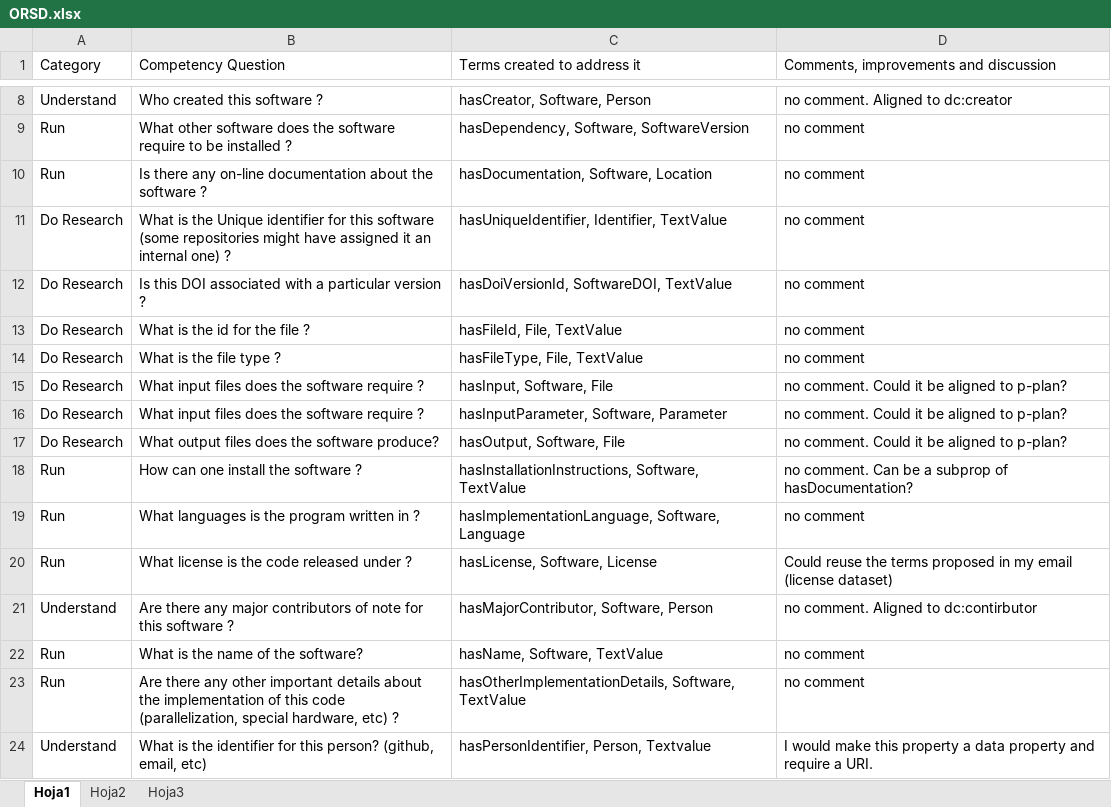
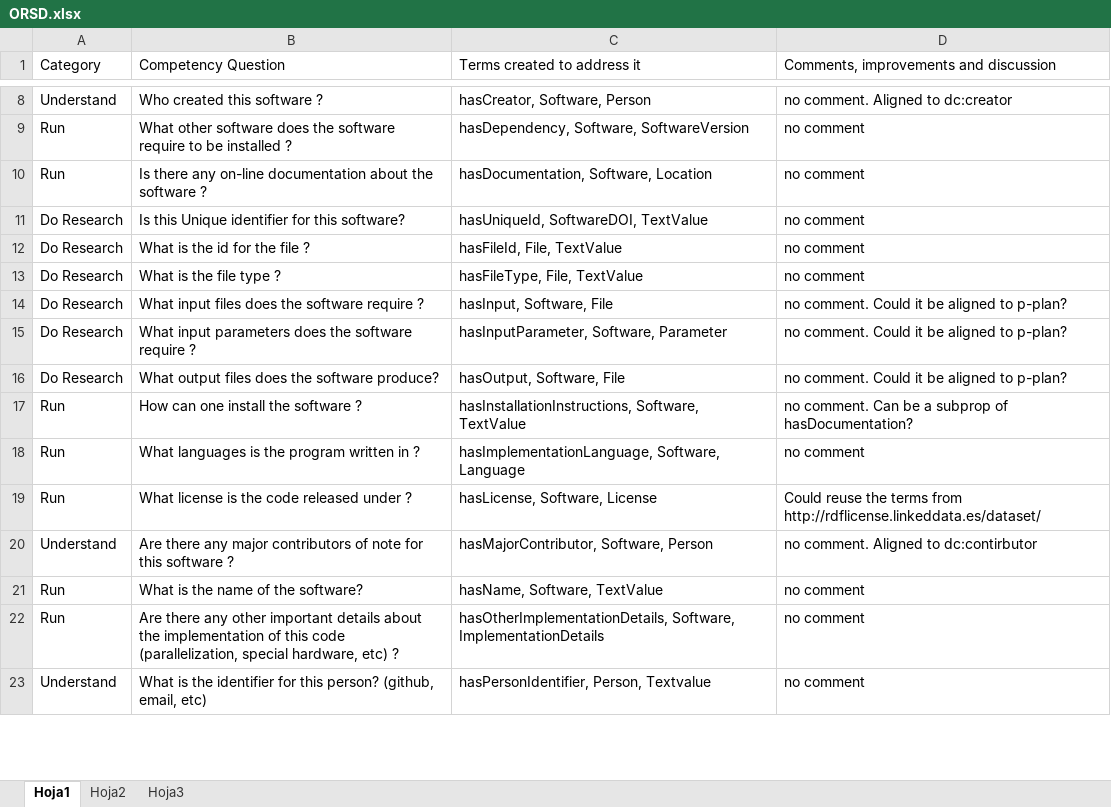
Before and after one commit to ontosoft-earthcube/ontosoft, an Excel workbook: orsd/ORSD.xlsx, sheet Hoja1, drawn as a sheet; only a part is shown, gaps mark what is left out; values as stored, in another font and other column widths than the file's, no cell formats; removed rows and columns are numbered as before the commit, all else as after; the diff covers the shown part only; the diff names each change by its address in the sheet, - before the commit and + after, or states it on an @@ line.

Commit message:
ORSD file updated

```diff
--- a/orsd/ORSD.xlsx (sheet Hoja1)
+++ b/orsd/ORSD.xlsx (sheet Hoja1)
-row 11: Do Research | What is the Unique identifier for this software (some repositories might have assigned it an internal one) ? | hasUniqueIdentifier, Identifier, TextValue | no comment
-B11 (Competency Question): Is this DOI associated with a particular version ?
+B11 (Competency Question): Is this Unique identifier for this software?
-C11 (Terms created to address it): hasDoiVersionId, SoftwareDOI, TextValue
+C11 (Terms created to address it): hasUniqueId, SoftwareDOI, TextValue
-B15 (Competency Question): What input files does the…
+B15 (Competency Question): What input parameters does the…
-D19: …the terms proposed in my email (license dataset)
+D19: …the terms from http://rdflicense.linkeddata.es/dataset/
-C22 (Terms created to address it): hasOtherImplementationDetails, Software, TextValue
+C22 (Terms created to address it): hasOtherImplementationDetails, Software, ImplementationDetails
-D23: I would make this property a data property and require a URI.
+D23: no comment
```
Also changed, not shown: 1 added row, 2 removed rows and 40 edited cells elsewhere in this sheet, cell formats.
